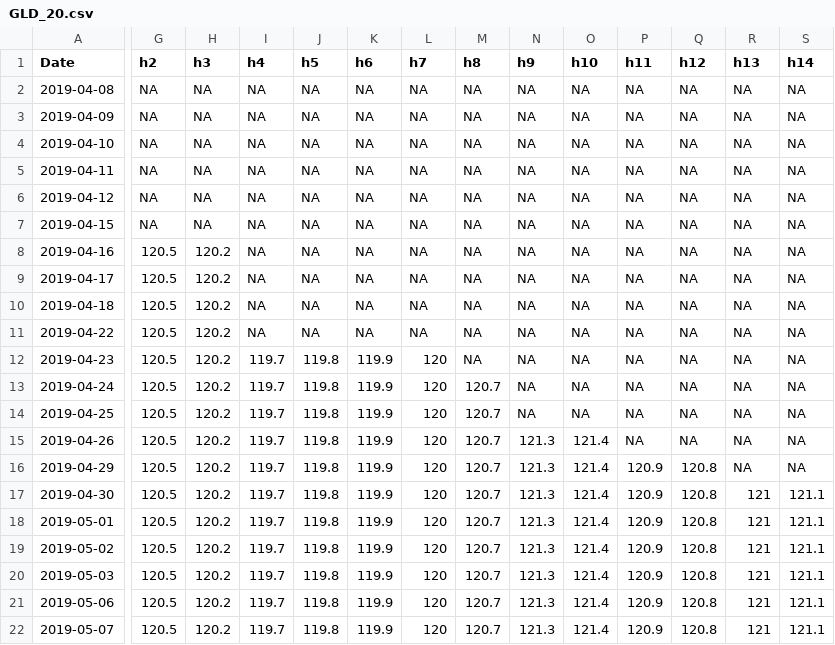
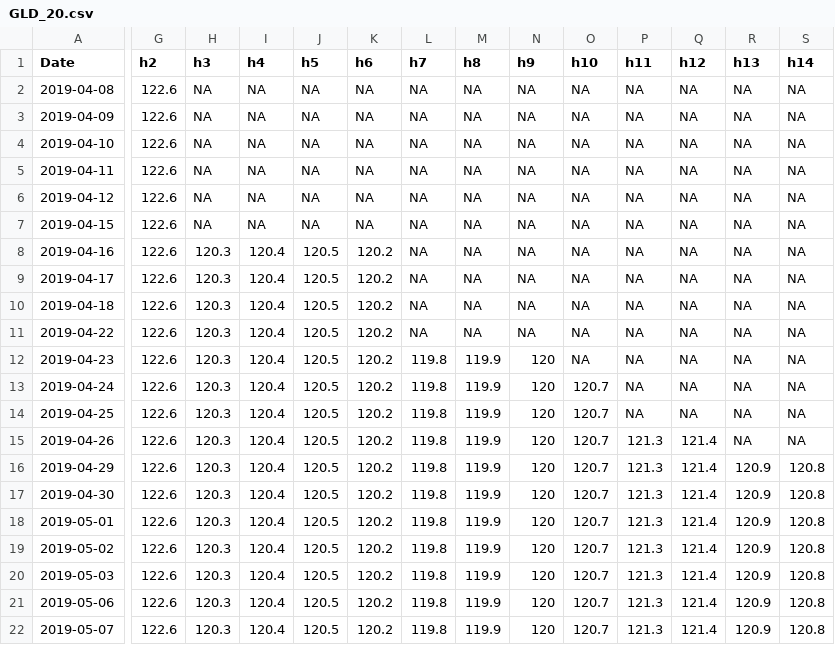
Before and after one commit to rquantceptivity/Data, a CSV file: GLD_20.csv, drawn as a sheet; only a part is shown, gaps mark what is left out; the diff names each change by its address in the sheet, - before the commit and + after, or states it on an @@ line.

Commit message:
Update GLD_20.csv

```diff
--- a/GLD_20.csv
+++ b/GLD_20.csv
-G2:G7 (h2): NA
+G2:G7 (h2): 122.6
-G8:G22 (h2): 120.5
+G8:G22 (h2): 122.6
-H8:H22 (h3): 120.2
+H8:H22 (h3): 120.3
-I8:I11 (h4): NA
+I8:I11 (h4): 120.4
-J8:J11 (h5): NA
+J8:J11 (h5): 120.5
-K8:K11 (h6): NA
+K8:K11 (h6): 120.2
-I12:I22 (h4): 119.7
+I12:I22 (h4): 120.4
-J12:J22 (h5): 119.8
+J12:J22 (h5): 120.5
-K12:K22 (h6): 119.9
+K12:K22 (h6): 120.2
-L12:L22 (h7): 120
+L12:L22 (h7): 119.8
-M12 (h8): NA
+M12 (h8): 119.9
-N12:N14 (h9): NA
+N12:N14 (h9): 120
-M13:M22 (h8): 120.7
+M13:M22 (h8): 119.9
-O13:O14 (h10): NA
+O13:O14 (h10): 120.7
-N15:N22 (h9): 121.3
+N15:N22 (h9): 120
-O15:O22 (h10): 121.4
+O15:O22 (h10): 120.7
-P15 (h11): NA
+P15 (h11): 121.3
-Q15 (h12): NA
+Q15 (h12): 121.4
-P16:P22 (h11): 120.9
+P16:P22 (h11): 121.3
-Q16:Q22 (h12): 120.8
+Q16:Q22 (h12): 121.4
-R16 (h13): NA
+R16 (h13): 120.9
-S16 (h14): NA
+S16 (h14): 120.8
-R17:R22 (h13): 121
+R17:R22 (h13): 120.9
-S17:S22 (h14): 121.1
+S17:S22 (h14): 120.8
```
